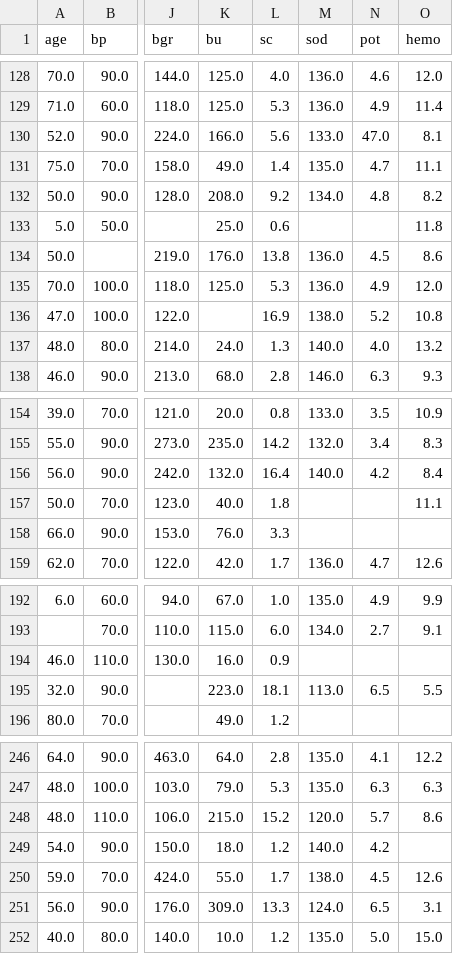
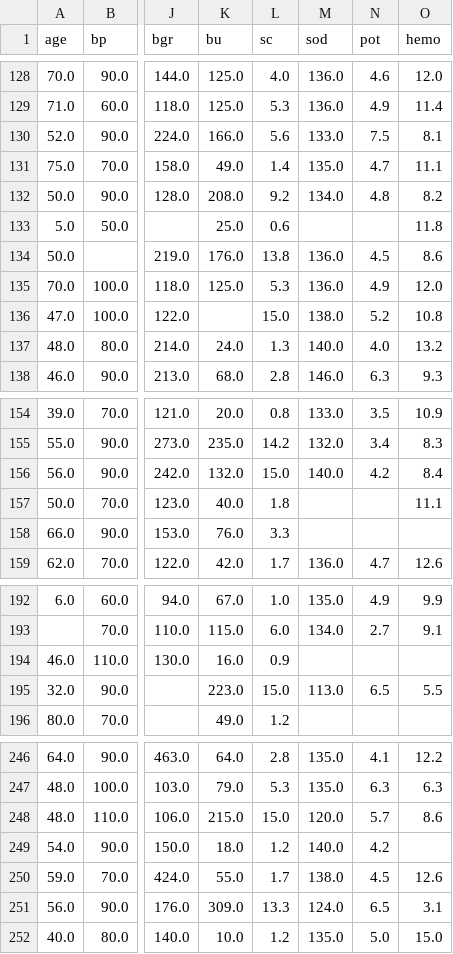
Before and after one commit to RvRagav/CKD_Risk_Prediction, a CSV file: data/processed/kidney_disease_cleaned.csv, drawn as a sheet; only a part is shown, gaps mark what is left out; the diff covers the shown part only; the diff names each change by its address in the sheet, - before the commit and + after, or states it on an @@ line.

```diff
--- a/data/processed/kidney_disease_cleaned.csv
+++ b/data/processed/kidney_disease_cleaned.csv
-N130 (pot): 47.0
+N130 (pot): 7.5
-L136 (sc): 16.9
+L136 (sc): 15.0
-L156 (sc): 16.4
+L156 (sc): 15.0
-L195 (sc): 18.1
+L195 (sc): 15.0
-L248 (sc): 15.2
+L248 (sc): 15.0
```
Also changed, not shown: 9 edited cells elsewhere in this file, data/processed/splits/X_test_raw.csv, data/processed/splits/X_train_raw.csv, 22 other files.
